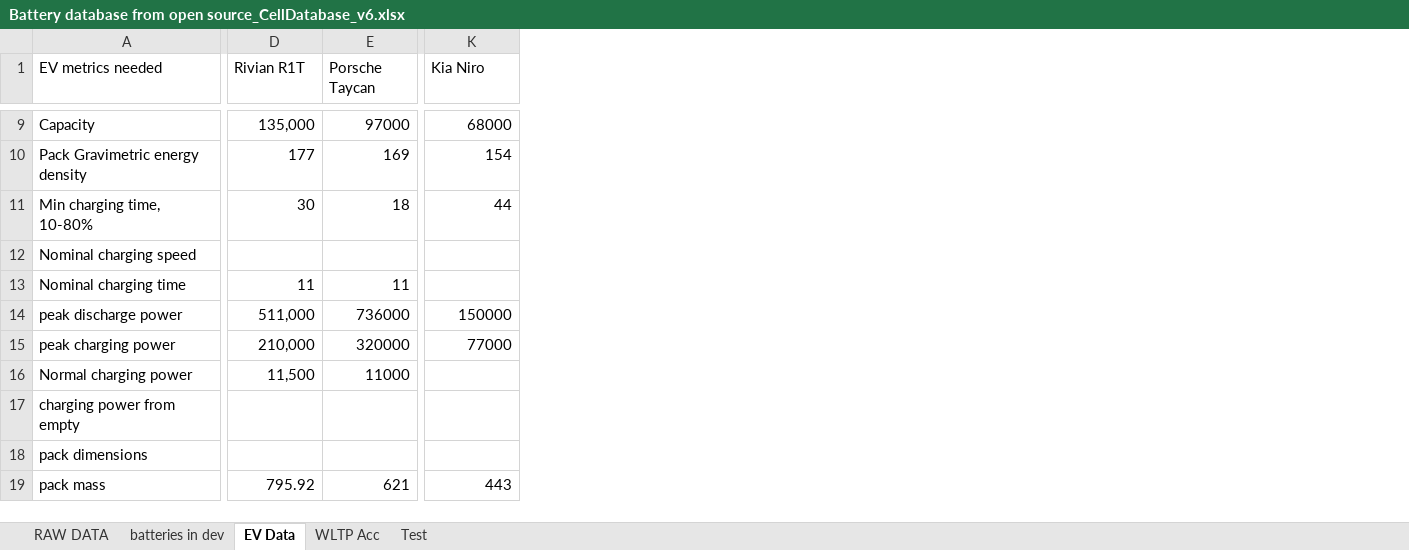
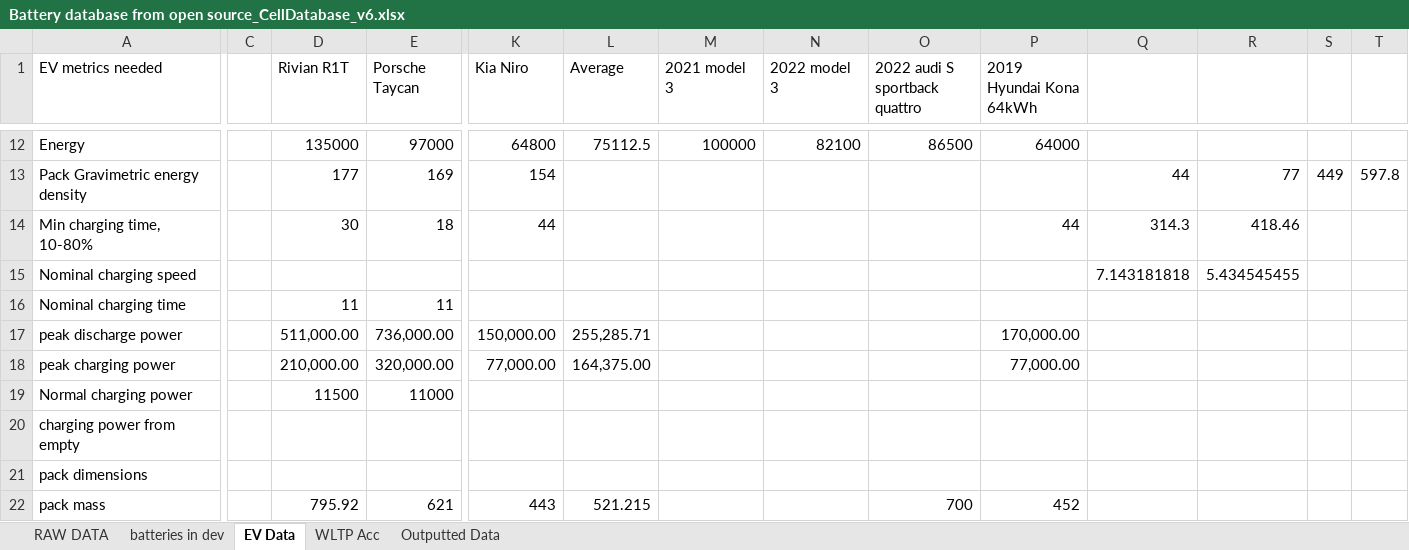
Before and after one commit to BatemanOJ/Battery-chemistries-for-EVs, an Excel workbook: Battery database from open source_CellDatabase_v6.xlsx, sheet EV Data, drawn as a sheet; only a part is shown, gaps mark what is left out; values as stored, in another font and other column widths than the file's, no cell formats; addresses are those after the commit; the diff covers the shown part only; the diff names each change by its address in the sheet, - before the commit and + after, or states it on an @@ line.

Commit message:
25-03 GUI outputs data to excel

```diff
--- a/Battery database from open source_CellDatabase_v6.xlsx (sheet EV Data)
+++ b/Battery database from open source_CellDatabase_v6.xlsx (sheet EV Data)
-sheet tab: Test
+sheet tab: Outputted Data
+column C, empty
+column L (Average), rows 12-22: 75112.5 |  |  |  |  | 255,285.71 | 164,375.00 |  |  |  | 521.215
+column M (2021 model 3), row 12: 100000
+column N (2022 model 3), row 12: 82100
+column O (2022 audi S sportback quattro), rows 12-22: 86500 |  |  |  |  |  |  |  |  |  | 700
+column P (2019 Hyundai Kona 64kWh), rows 12-22: 64000 |  | 44 |  |  | 170,000.00 | 77,000.00 |  |  |  | 452
+column Q, rows 13-15: 44 | 314.3 | 7.143181818
+column R, rows 13-15: 77 | 418.46 | 5.434545455
+column S, row 13: 449
+column T, row 13: 597.8
-A12 (EV metrics needed): Capacity
+A12 (EV metrics needed): Energy
-D12 (Rivian R1T): 135,000
+D12 (Rivian R1T): 135000
-K12 (Kia Niro): 68000
+K12 (Kia Niro): 64800
-D17 (Rivian R1T): 511,000
+D17 (Rivian R1T): 511,000.00
-E17 (Porsche Taycan): 736000
+E17 (Porsche Taycan): 736,000.00
-K17 (Kia Niro): 150000
+K17 (Kia Niro): 150,000.00
-D18 (Rivian R1T): 210,000
+D18 (Rivian R1T): 210,000.00
-E18 (Porsche Taycan): 320000
+E18 (Porsche Taycan): 320,000.00
-K18 (Kia Niro): 77000
+K18 (Kia Niro): 77,000.00
-D19 (Rivian R1T): 11,500
+D19 (Rivian R1T): 11500
```
Also changed, not shown: 3 added rows, 1 removed column and 29 edited cells elsewhere in this sheet, sheet RAW DATA, sheet Outputted Data, cell formats, formulas that keep their value, hidden cells, 5 other files.
